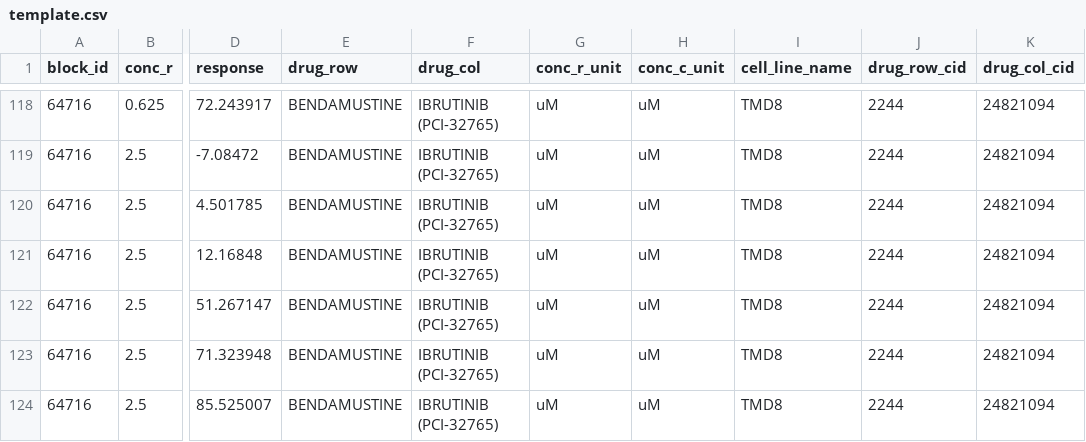
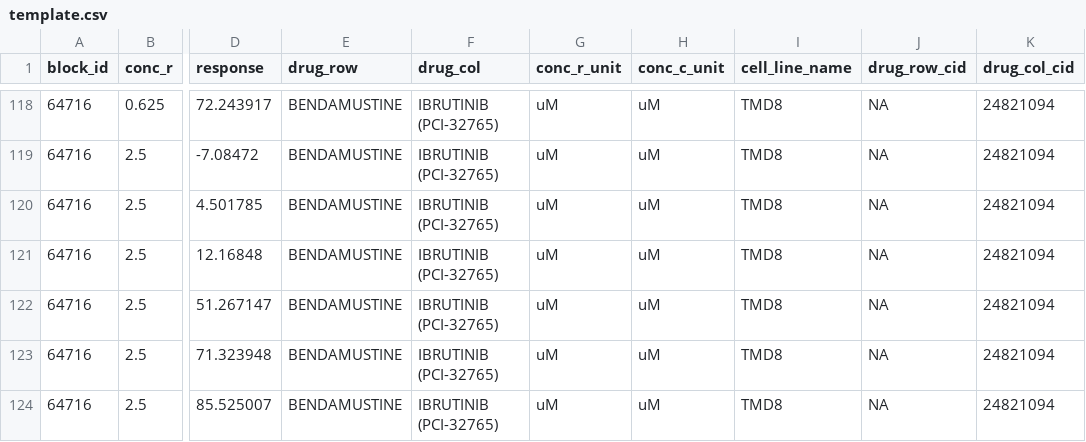
Before and after one commit to shuyuzheng/TidyComb, a CSV file: inst/extdata/template.csv, drawn as a sheet; only a part is shown, gaps mark what is left out; the diff covers the shown part only; the diff names each change by its address in the sheet, - before the commit and + after, or states it on an @@ line.

```diff
--- a/inst/extdata/template.csv
+++ b/inst/extdata/template.csv
-J118:J124 (drug_row_cid): 2244
+J118:J124 (drug_row_cid): NA
```
Also changed, not shown: 54 edited cells elsewhere in this file, 24 other files.
